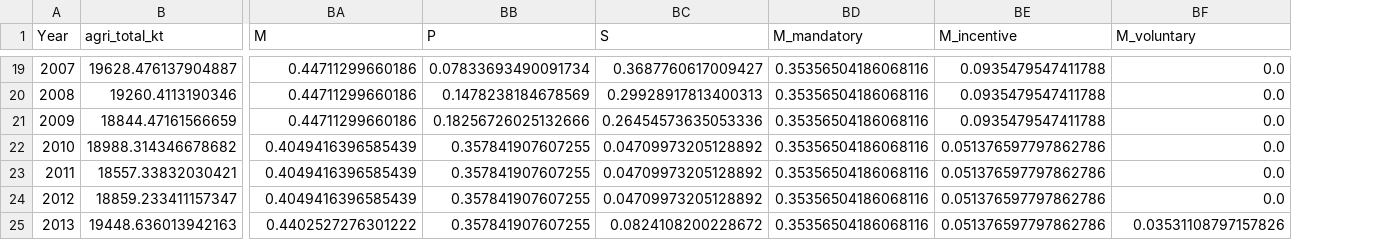
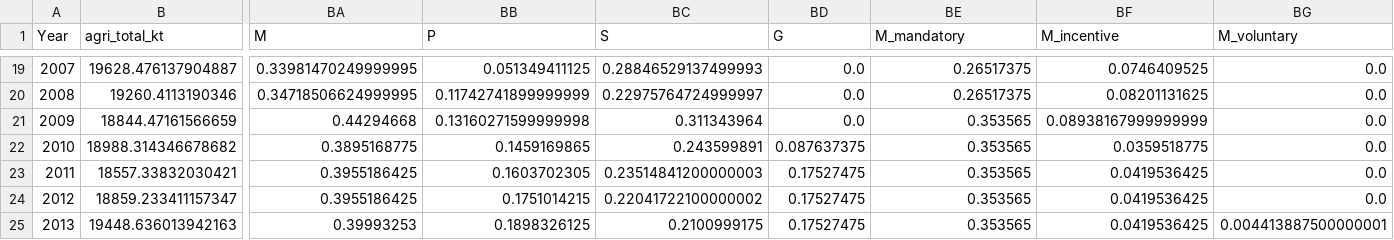
Before and after one commit to mehdigholamniarsspatial-lang/PaperAgricultureresult, a CSV file: dashboard/data/ireland_agri_panel_1990_2024.csv, drawn as a sheet; only a part is shown, gaps mark what is left out; addresses are those after the commit; the diff covers the shown part only; the diff names each change by its address in the sheet, - before the commit and + after, or states it on an @@ line.

```diff
--- a/dashboard/data/ireland_agri_panel_1990_2024.csv
+++ b/dashboard/data/ireland_agri_panel_1990_2024.csv
+column BD (G), rows 19-25: 0.0 | 0.0 | 0.0 | 0.087637375 | 0.17527475 | 0.17527475 | 0.17527475
-BA19 (M): 0.44711299660186
+BA19 (M): 0.33981470249999995
-BB19 (P): 0.07833693490091734
+BB19 (P): 0.051349411125
-BC19 (S): 0.3687760617009427
+BC19 (S): 0.28846529137499993
-BE19:BE20 (M_mandatory): 0.35356504186068116
+BE19:BE20 (M_mandatory): 0.26517375
-BF19 (M_incentive): 0.0935479547411788
+BF19 (M_incentive): 0.0746409525
-BA20 (M): 0.44711299660186
+BA20 (M): 0.34718506624999995
-BB20 (P): 0.1478238184678569
+BB20 (P): 0.11742741899999999
-BC20 (S): 0.29928917813400313
+BC20 (S): 0.22975764724999997
-BF20 (M_incentive): 0.0935479547411788
+BF20 (M_incentive): 0.08201131625
-BA21 (M): 0.44711299660186
+BA21 (M): 0.44294668
-BB21 (P): 0.18256726025132666
+BB21 (P): 0.13160271599999998
-BC21 (S): 0.26454573635053336
+BC21 (S): 0.311343964
-BE21:BE25 (M_mandatory): 0.35356504186068116
+BE21:BE25 (M_mandatory): 0.353565
-BF21 (M_incentive): 0.0935479547411788
+BF21 (M_incentive): 0.08938167999999999
-BA22 (M): 0.4049416396585439
+BA22 (M): 0.3895168775
-BB22 (P): 0.357841907607255
+BB22 (P): 0.1459169865
-BC22 (S): 0.04709973205128892
+BC22 (S): 0.243599891
-BF22 (M_incentive): 0.051376597797862786
+BF22 (M_incentive): 0.0359518775
-BA23:BA24 (M): 0.4049416396585439
+BA23:BA24 (M): 0.3955186425
-BB23 (P): 0.357841907607255
+BB23 (P): 0.1603702305
-BC23 (S): 0.04709973205128892
+BC23 (S): 0.23514841200000003
-BF23:BF25 (M_incentive): 0.051376597797862786
+BF23:BF25 (M_incentive): 0.0419536425
-BB24 (P): 0.357841907607255
+BB24 (P): 0.1751014215
-BC24 (S): 0.04709973205128892
+BC24 (S): 0.22041722100000002
-BA25 (M): 0.4402527276301222
+BA25 (M): 0.39993253
-BB25 (P): 0.357841907607255
+BB25 (P): 0.1898326125
-BC25 (S): 0.0824108200228672
+BC25 (S): 0.2100999175
-BG25 (M_voluntary): 0.03531108797157826
+BG25 (M_voluntary): 0.004413887500000001
```
Also changed, not shown: 133 edited cells elsewhere in this file, 40 other files.
